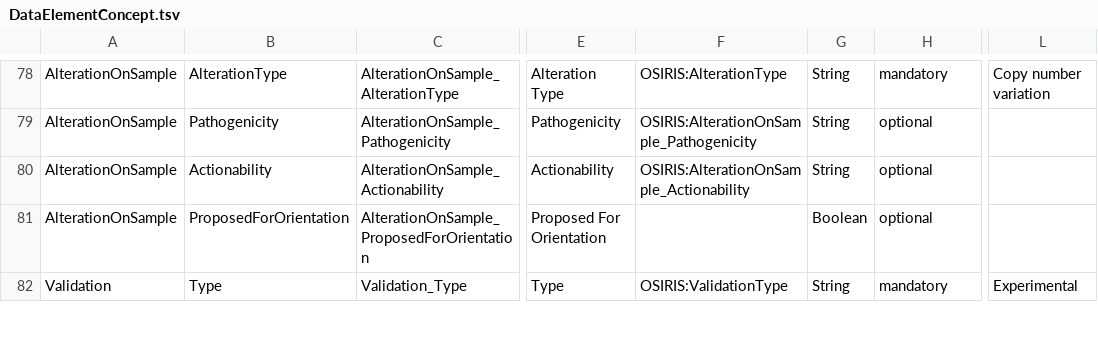
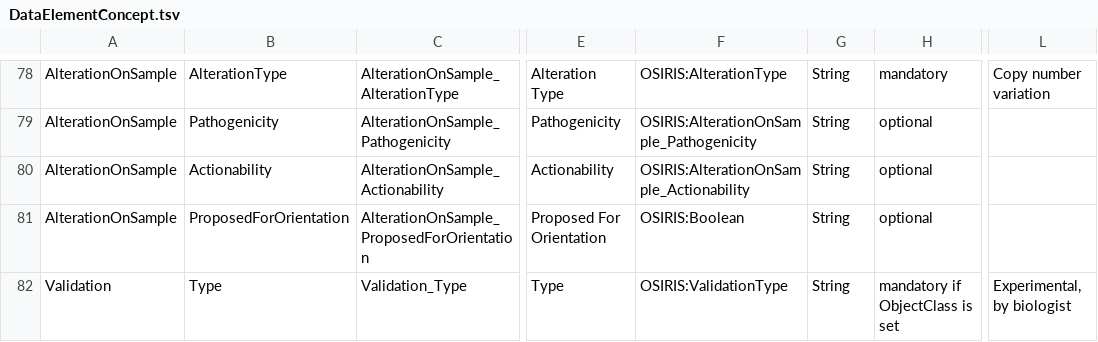
Before and after one commit to tbaudier/OSIRIS, a TSV file: data/DataElementConcept.tsv, drawn as a sheet; only a part is shown, gaps mark what is left out; the diff covers the shown part only; the diff names each change by its address in the sheet, - before the commit and + after, or states it on an @@ line.

```diff
--- a/data/DataElementConcept.tsv
+++ b/data/DataElementConcept.tsv
-F81: (empty)
+F81: OSIRIS:Boolean
-G81: Boolean
+G81: String
-H82: mandatory
+H82: mandatory if ObjectClass is set
-L82: Experimental
+L82: Experimental, by biologist
```
Also changed, not shown: 1 removed row and 10 edited cells elsewhere in this file, data/ConceptualDomain.tsv.
